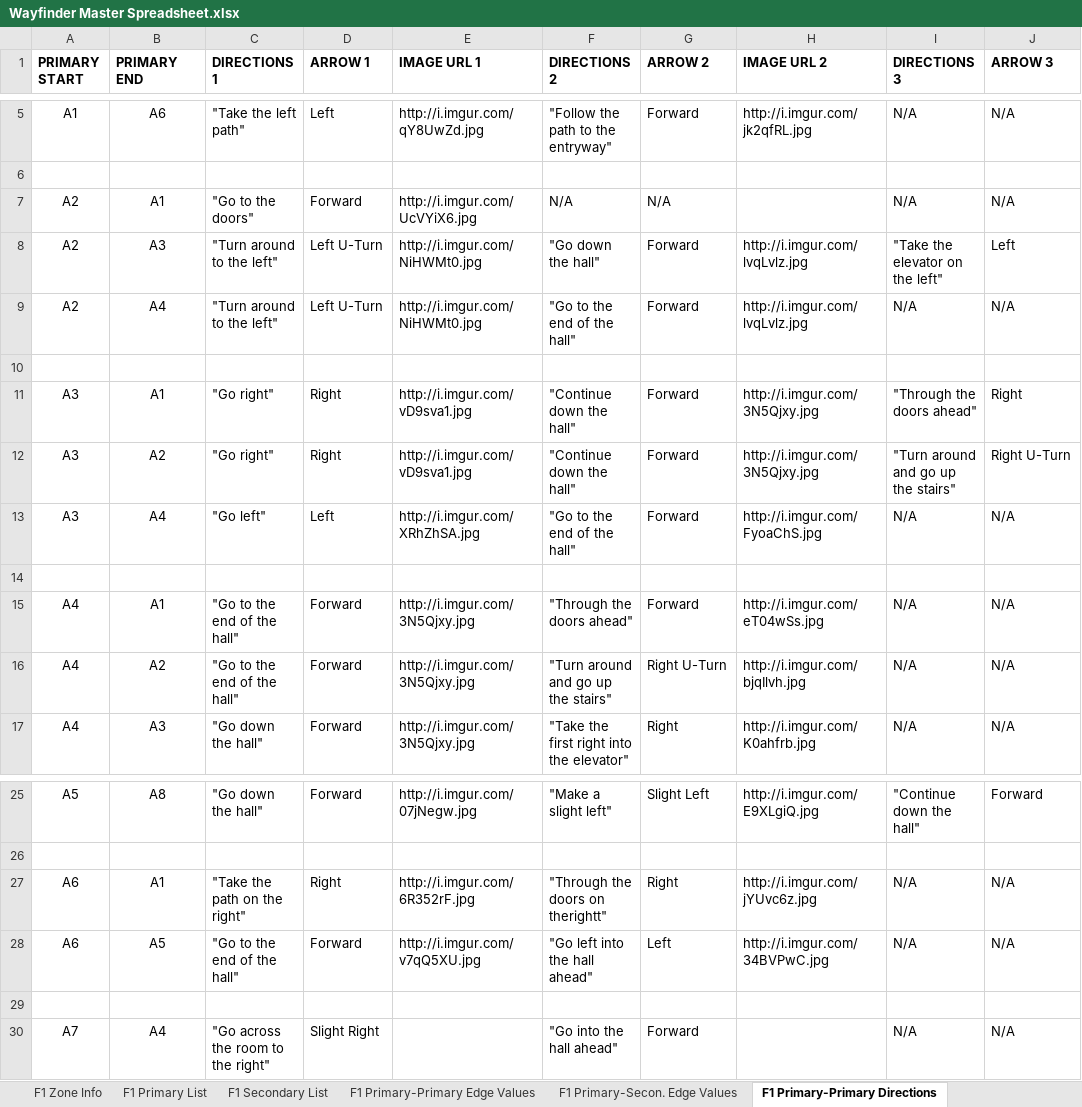
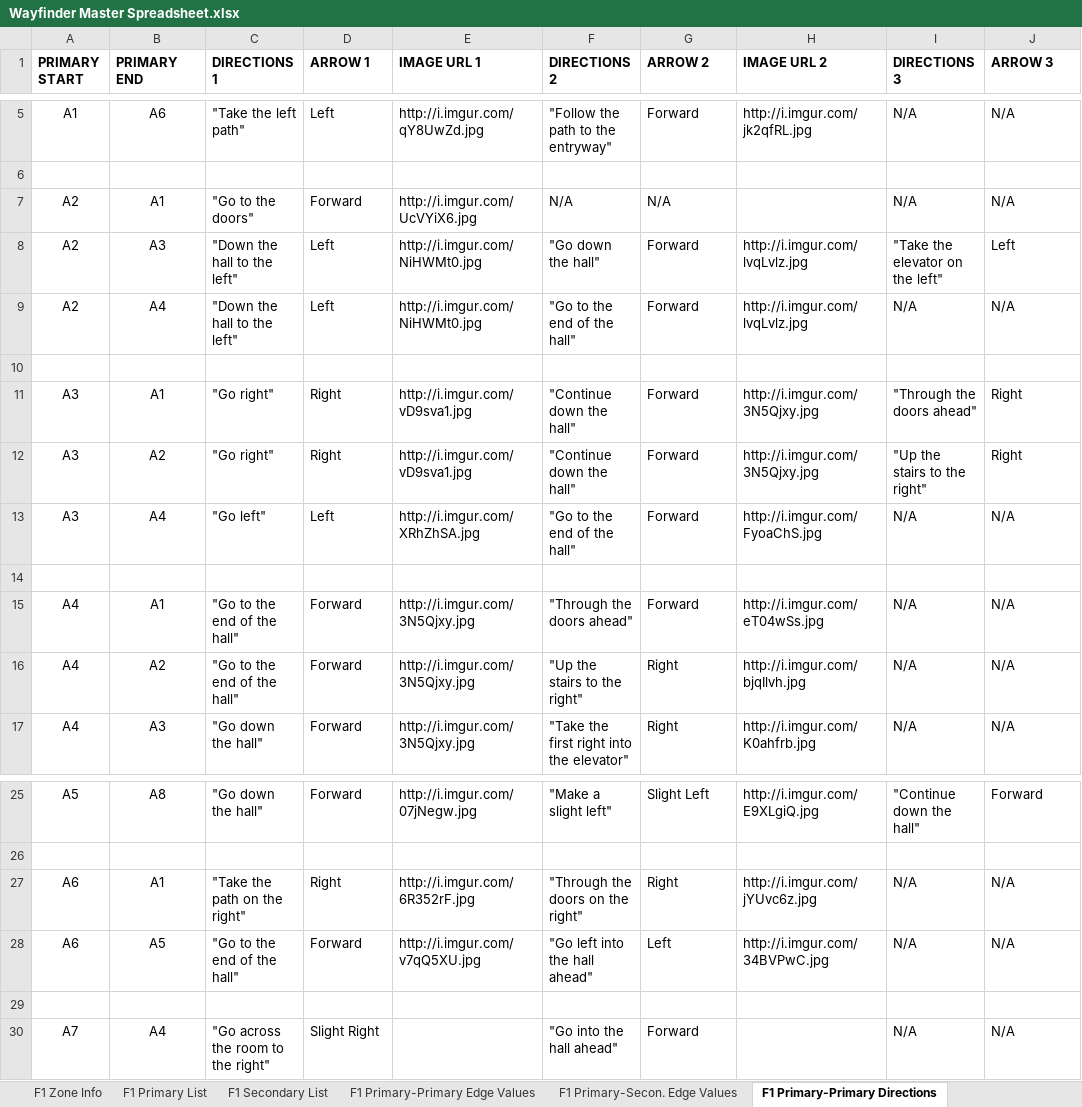
Before and after one commit to sdavidliu/ExcelPythonSwift, an Excel workbook: Wayfinder Master Spreadsheet.xlsx, sheet F1 Primary-Primary Directions, drawn as a sheet; only a part is shown, gaps mark what is left out; values as stored, in another font and other column widths than the file's, no borders; the diff names each change by its address in the sheet, - before the commit and + after, or states it on an @@ line.

```diff
--- a/Wayfinder Master Spreadsheet.xlsx (sheet F1 Primary-Primary Directions)
+++ b/Wayfinder Master Spreadsheet.xlsx (sheet F1 Primary-Primary Directions)
-C8:C9 (DIRECTIONS 1): "Turn around to the left"
+C8:C9 (DIRECTIONS 1): "Down the hall to the left"
-D8:D9 (ARROW 1): Left U-Turn
+D8:D9 (ARROW 1): Left
-I12 (DIRECTIONS 3): "Turn around and go up the stairs"
+I12 (DIRECTIONS 3): "Up the stairs to the right"
-J12 (ARROW 3): Right U-Turn
+J12 (ARROW 3): Right
-F16 (DIRECTIONS 2): "Turn around and go up the stairs"
+F16 (DIRECTIONS 2): "Up the stairs to the right"
-G16 (ARROW 2): Right U-Turn
+G16 (ARROW 2): Right
-F27 (DIRECTIONS 2): "Through the doors on therightt"
+F27 (DIRECTIONS 2): "Through the doors on the right"
```
Also changed, not shown: sheet F1 Zone-Second. Start Direction, sheet F1 Primary-Second. Directions, sheet F1 Primary-Secon. Edge Values, sheet F1 Secondary List, sheet F1 Zone-Primary Start Direction, sheet F1 Primary List, 1 more sheet, 5 other files.
